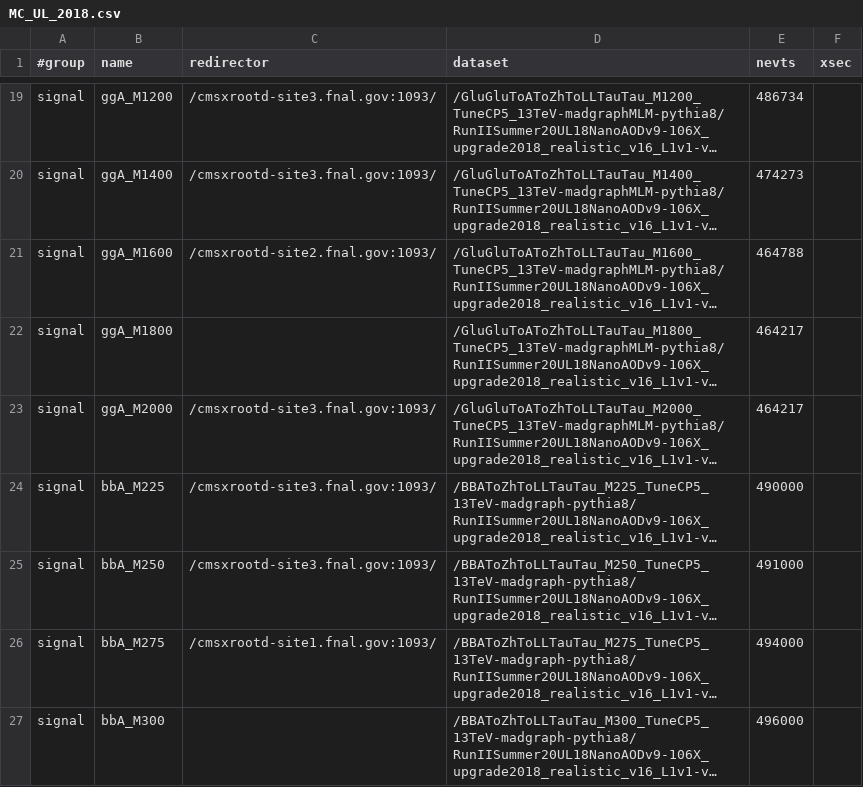
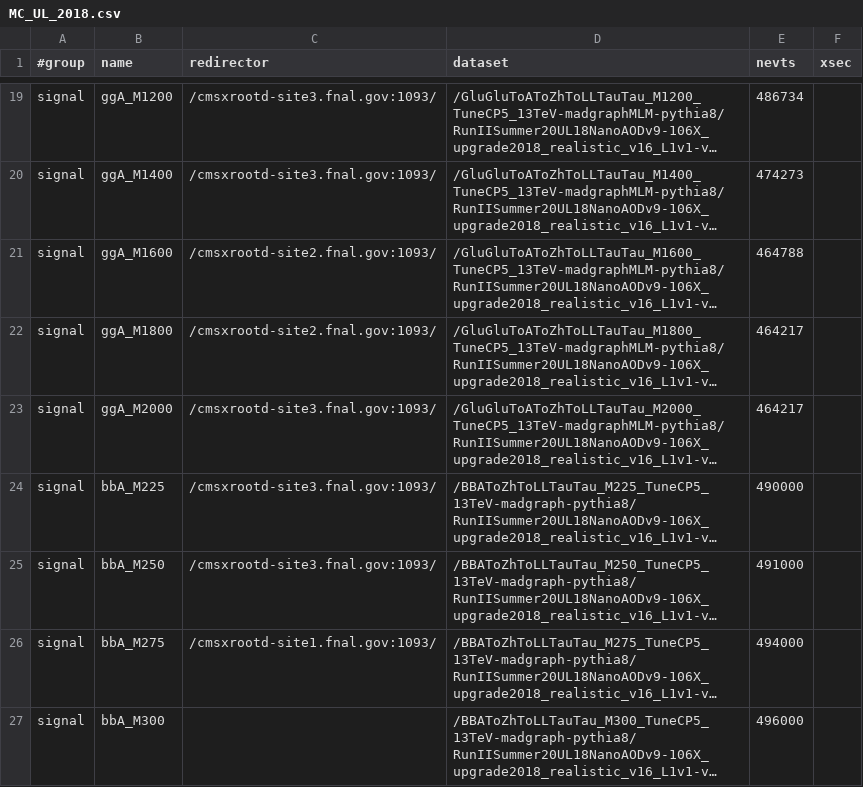
Before and after one commit to GageDeZoort/AZh_Princeton, a CSV file: sample_lists/MC_UL_2018.csv, drawn as a sheet; only a part is shown, gaps mark what is left out; long unchanged cells end in …; the diff names each change by its address in the sheet, - before the commit and + after, or states it on an @@ line.

```diff
--- a/sample_lists/MC_UL_2018.csv
+++ b/sample_lists/MC_UL_2018.csv
-C22 (redirector): (empty)
+C22 (redirector): /cmsxrootd-site2.fnal.gov:1093/
```
Also changed, not shown: 5 other files.
